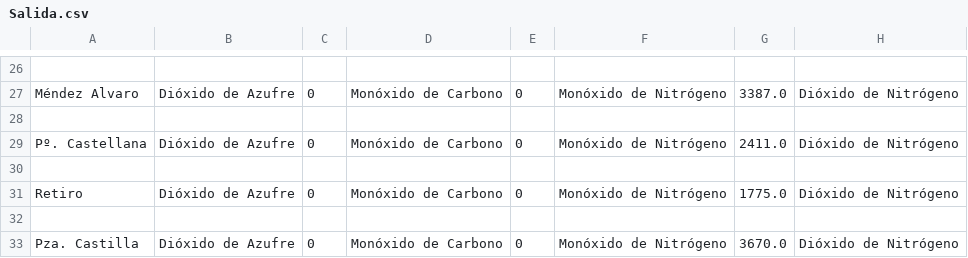
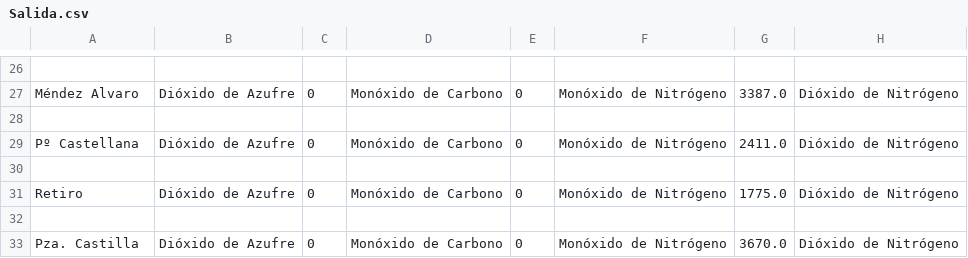
Before and after one commit to victordpc/GIW, a CSV file: Manu/PRACTICA 2/Salida.csv, drawn as a sheet; only a part is shown, gaps mark what is left out; the diff names each change by its address in the sheet, - before the commit and + after, or states it on an @@ line.

Commit message:
Cambios Manu2

```diff
--- a/Manu/PRACTICA 2/Salida.csv
+++ b/Manu/PRACTICA 2/Salida.csv
-A29: Pº. Castellana
+A29: Pº Castellana
```
Also changed, not shown: 3 other files.
